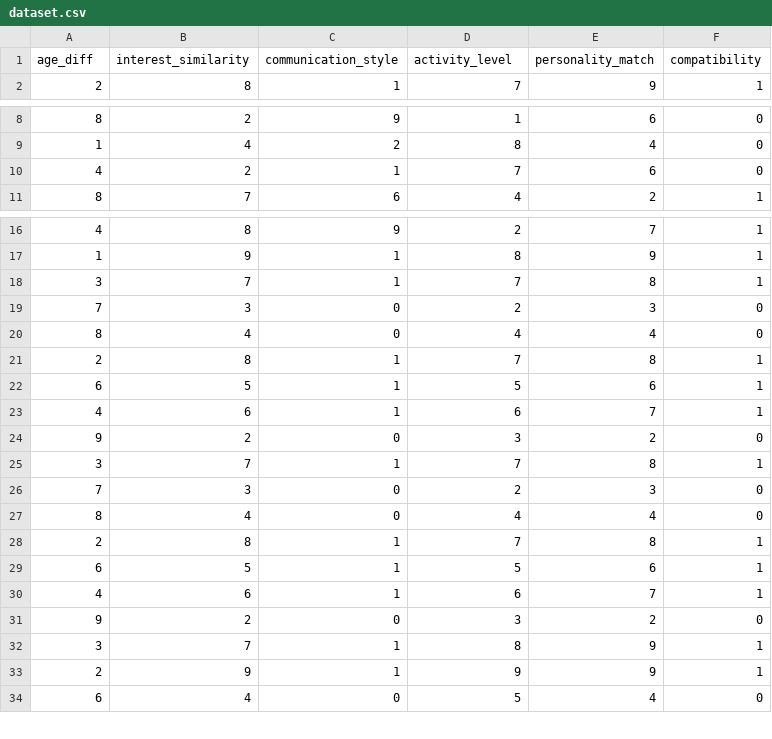
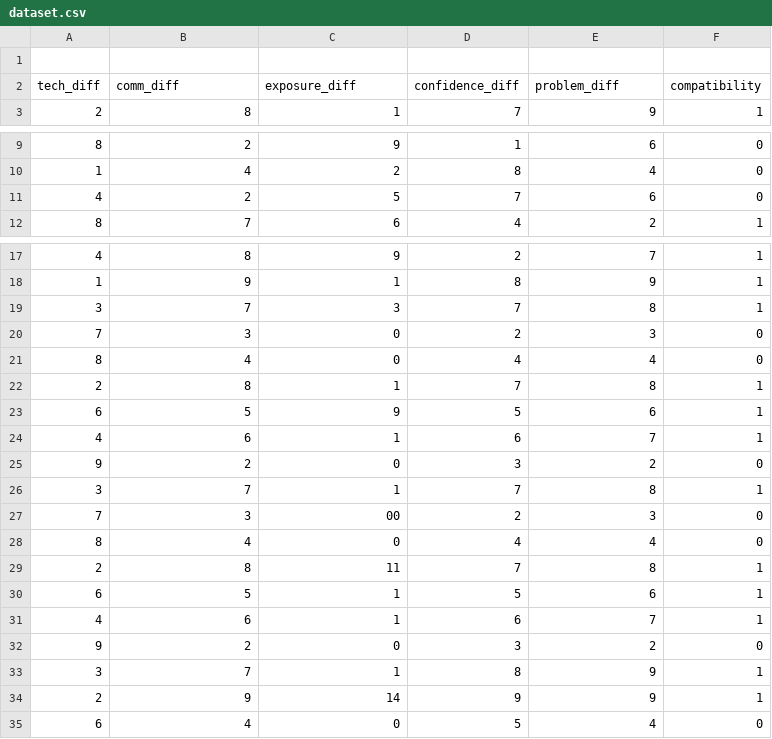
Before and after one commit to Revathi286/ai-ml-learning-journey, a CSV file: day13/dataset.csv, drawn as a sheet; only a part is shown, gaps mark what is left out; the diff covers the shown part only.

```diff
--- a/day13/dataset.csv
+++ b/day13/dataset.csv
@@ -1,2 +1,3 @@
-age_diff,interest_similarity,communication_style,activity_level,personality_match,compatibility
+
+tech_diff,comm_diff,exposure_diff,confidence_diff,problem_diff,compatibility
 2,8,1,7,9,1
@@ -9,3 +10,3 @@ age_diff,interest_similarity,communication_style,activity_level,personality_matc
 1,4,2,8,4,0
-4,2,1,7,6,0
+4,2,5,7,6,0
 8,7,6,4,2,1
@@ -17,3 +18,3 @@ age_diff,interest_similarity,communication_style,activity_level,personality_matc
 1,9,1,8,9,1
-3,7,1,7,8,1
+3,7,3,7,8,1
 7,3,0,2,3,0
@@ -21,3 +22,3 @@ age_diff,interest_similarity,communication_style,activity_level,personality_matc
 2,8,1,7,8,1
-6,5,1,5,6,1
+6,5,9,5,6,1
 4,6,1,6,7,1
@@ -25,5 +26,5 @@ age_diff,interest_similarity,communication_style,activity_level,personality_matc
 3,7,1,7,8,1
-7,3,0,2,3,0
+7,3,00,2,3,0
 8,4,0,4,4,0
-2,8,1,7,8,1
+2,8,11,7,8,1
 6,5,1,5,6,1
@@ -32,3 +33,3 @@ age_diff,interest_similarity,communication_style,activity_level,personality_matc
 3,7,1,8,9,1
-2,9,1,9,9,1
+2,9,14,9,9,1
 6,4,0,5,4,0
```
Also changed, not shown: 5 edited cells elsewhere in this file, 1 other file.
